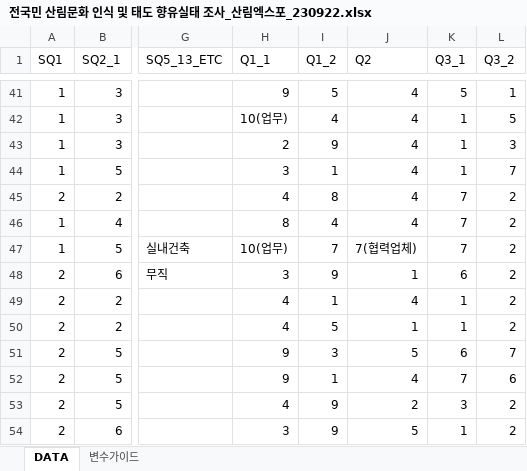
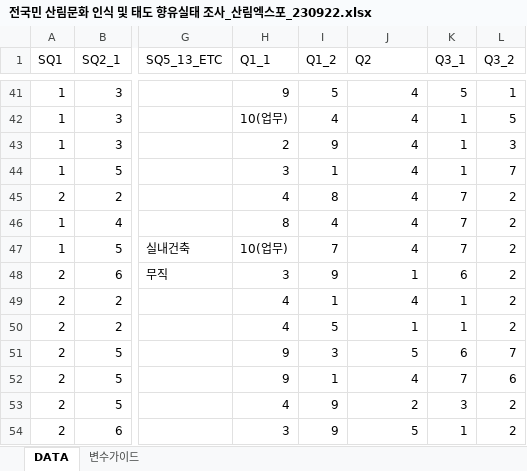
Before and after one commit to DDalaDDula/Card_Consumption_Pattern_Analysis_Dashboard, an Excel workbook: dataset/전국민 산림문화 인식 및 태도 향유실태 조사_산림엑스포_230922.xlsx, sheet DATA, drawn as a sheet; only a part is shown, gaps mark what is left out; values as stored, in another font and other column widths than the file's, no borders; the diff names each change by its address in the sheet, - before the commit and + after, or states it on an @@ line.

```diff
--- a/dataset/전국민 산림문화 인식 및 태도 향유실태 조사_산림엑스포_230922.xlsx (sheet DATA)
+++ b/dataset/전국민 산림문화 인식 및 태도 향유실태 조사_산림엑스포_230922.xlsx (sheet DATA)
-J47 (Q2): 7(협력업체)
+J47 (Q2): 4
```
Also changed, not shown: dataset/전국민 산림문화 인식 태도 향유실태 조사_일반국민_230530.xlsx, 4 other files.
